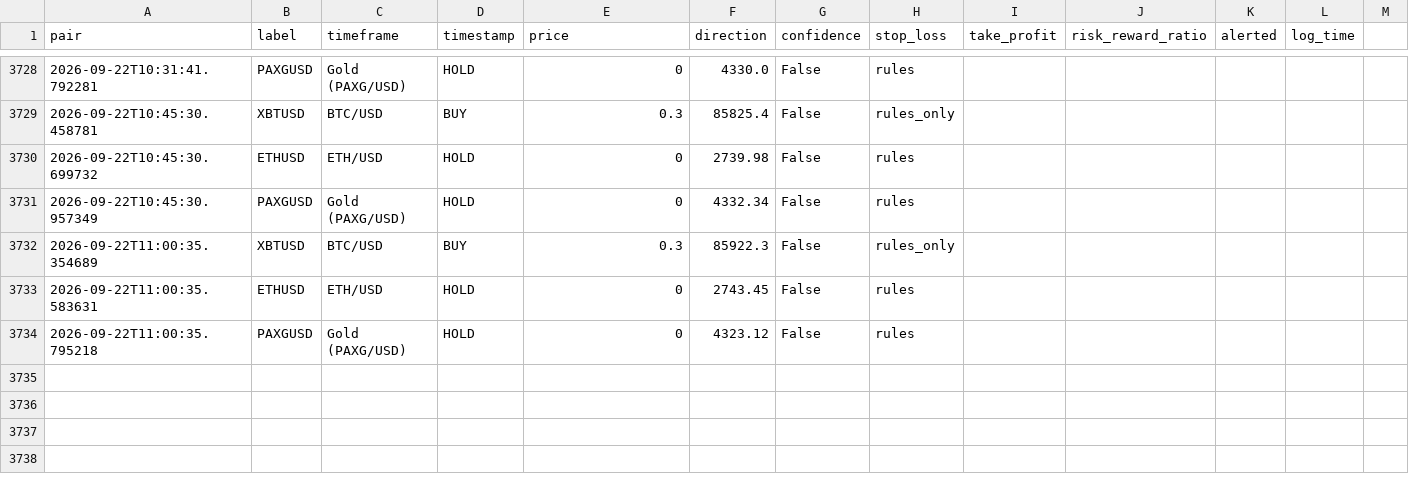
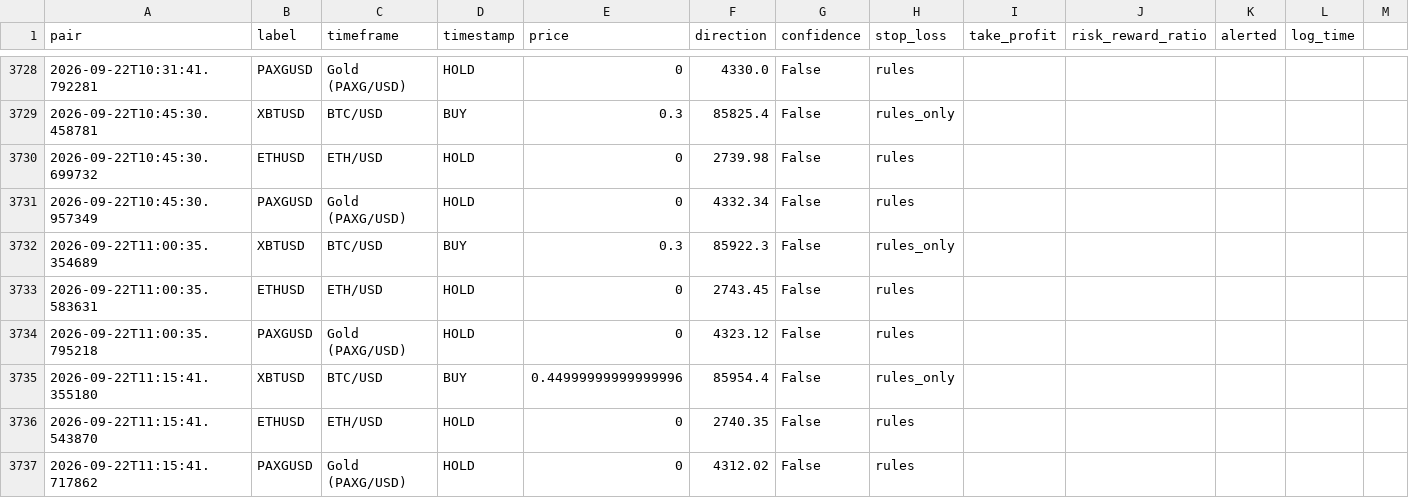
Before and after one commit to DaoLordLectrik/Sika-V2, a CSV file: data/signals_log.csv, drawn as a sheet; only a part is shown, gaps mark what is left out; the diff names each change by its address in the sheet, - before the commit and + after, or states it on an @@ line.

```diff
--- a/data/signals_log.csv
+++ b/data/signals_log.csv
+row 3735: 2026-09-22T11:15:41.355180 | XBTUSD | BTC/USD | BUY | 0.44999999999999996 | 85954.4 | False | rules_only
+row 3736: 2026-09-22T11:15:41.543870 | ETHUSD | ETH/USD | HOLD | 0 | 2740.35 | False | rules
+row 3737: 2026-09-22T11:15:41.717862 | PAXGUSD | Gold (PAXG/USD) | HOLD | 0 | 4312.02 | False | rules
```
